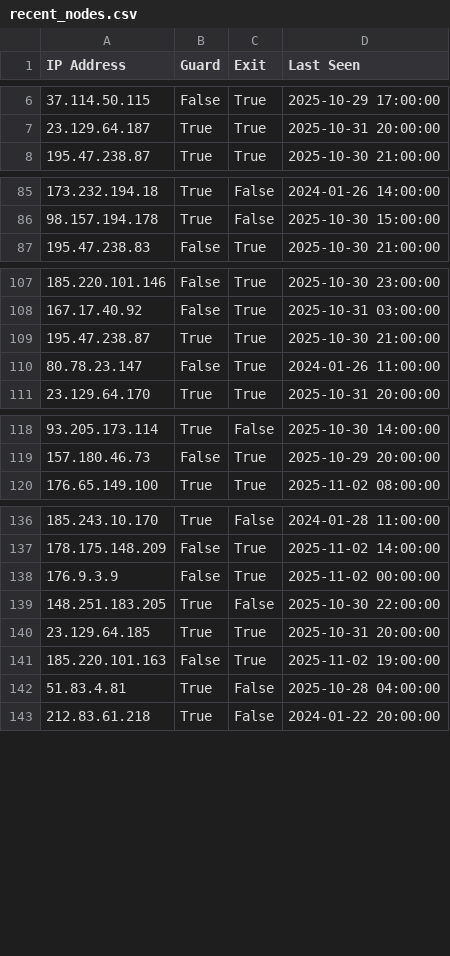
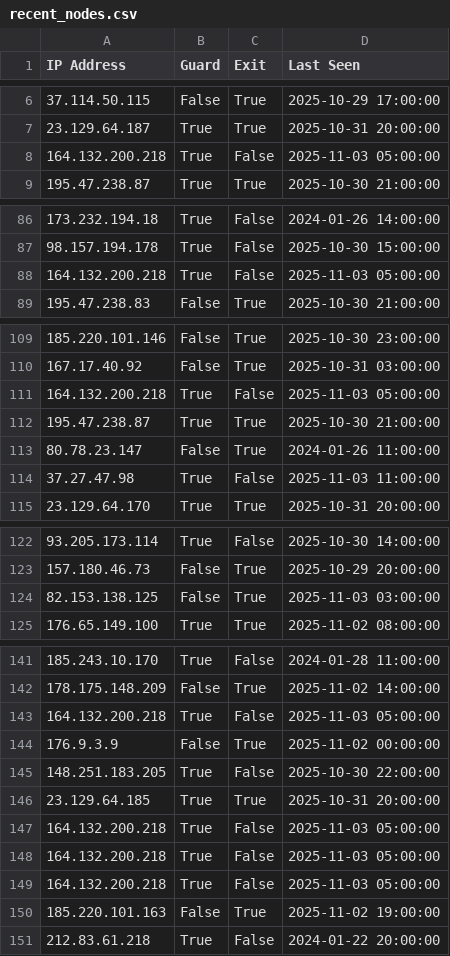
Before and after one commit to jjewitt/TOR_List, a CSV file: lists/recent_nodes.csv, drawn as a sheet; only a part is shown, gaps mark what is left out; removed rows and columns are numbered as before the commit, all else as after; the diff covers the shown part only; the diff names each change by its address in the sheet, - before the commit and + after, or states it on an @@ line.

```diff
--- a/lists/recent_nodes.csv
+++ b/lists/recent_nodes.csv
+row 8: 164.132.200.218 | True | False | 2025-11-03 05:00:00
+row 88: 164.132.200.218 | True | False | 2025-11-03 05:00:00
+row 111: 164.132.200.218 | True | False | 2025-11-03 05:00:00
+row 114: 37.27.47.98 | True | False | 2025-11-03 11:00:00
+row 124: 82.153.138.125 | False | True | 2025-11-03 03:00:00
+row 143: 164.132.200.218 | True | False | 2025-11-03 05:00:00
+row 147: 164.132.200.218 | True | False | 2025-11-03 05:00:00
+row 148: 164.132.200.218 | True | False | 2025-11-03 05:00:00
+row 149: 164.132.200.218 | True | False | 2025-11-03 05:00:00
-row 142: 51.83.4.81 | True | False | 2025-10-28 04:00:00
```
Also changed, not shown: 2 added rows elsewhere in this file, lists/exit_nodes.csv, lists/guard_nodes.csv, 1 other file.
